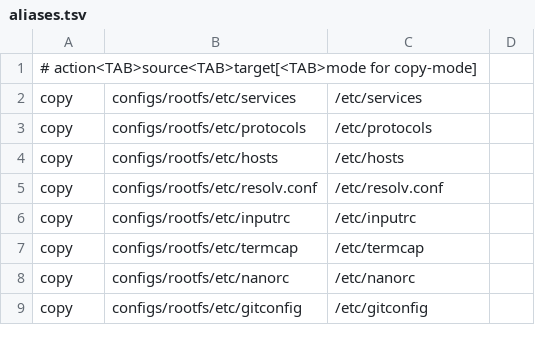
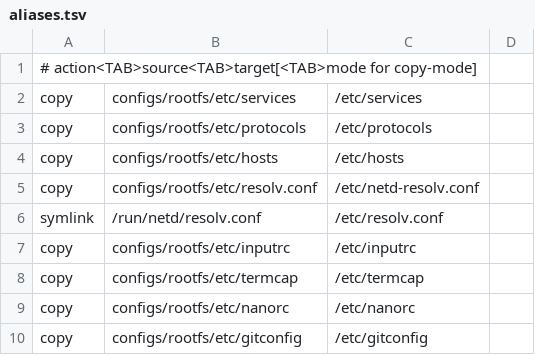
Before and after one commit to Pascu-Victor/wos, a TSV file: configs/rootfs/aliases.tsv, drawn as a sheet; only a part is shown.

Commit message:
init: launch services with declared identities and sealed authority
Validate accounts, groups, masks, grants and private state before launch. Apply and verify fail-closed credential drops, generate deterministic rootfs ownership, and preserve session and mount startup behavior with focused regression tests.

```diff
--- a/configs/rootfs/aliases.tsv
+++ b/configs/rootfs/aliases.tsv
@@ -4,3 +4,4 @@ copy	configs/rootfs/etc/protocols	/etc/protocols
 copy	configs/rootfs/etc/hosts	/etc/hosts
-copy	configs/rootfs/etc/resolv.conf	/etc/resolv.conf
+copy	configs/rootfs/etc/resolv.conf	/etc/netd-resolv.conf
+symlink	/run/netd/resolv.conf	/etc/resolv.conf
 copy	configs/rootfs/etc/inputrc	/etc/inputrc
```
Also changed, not shown: 28 other files.
